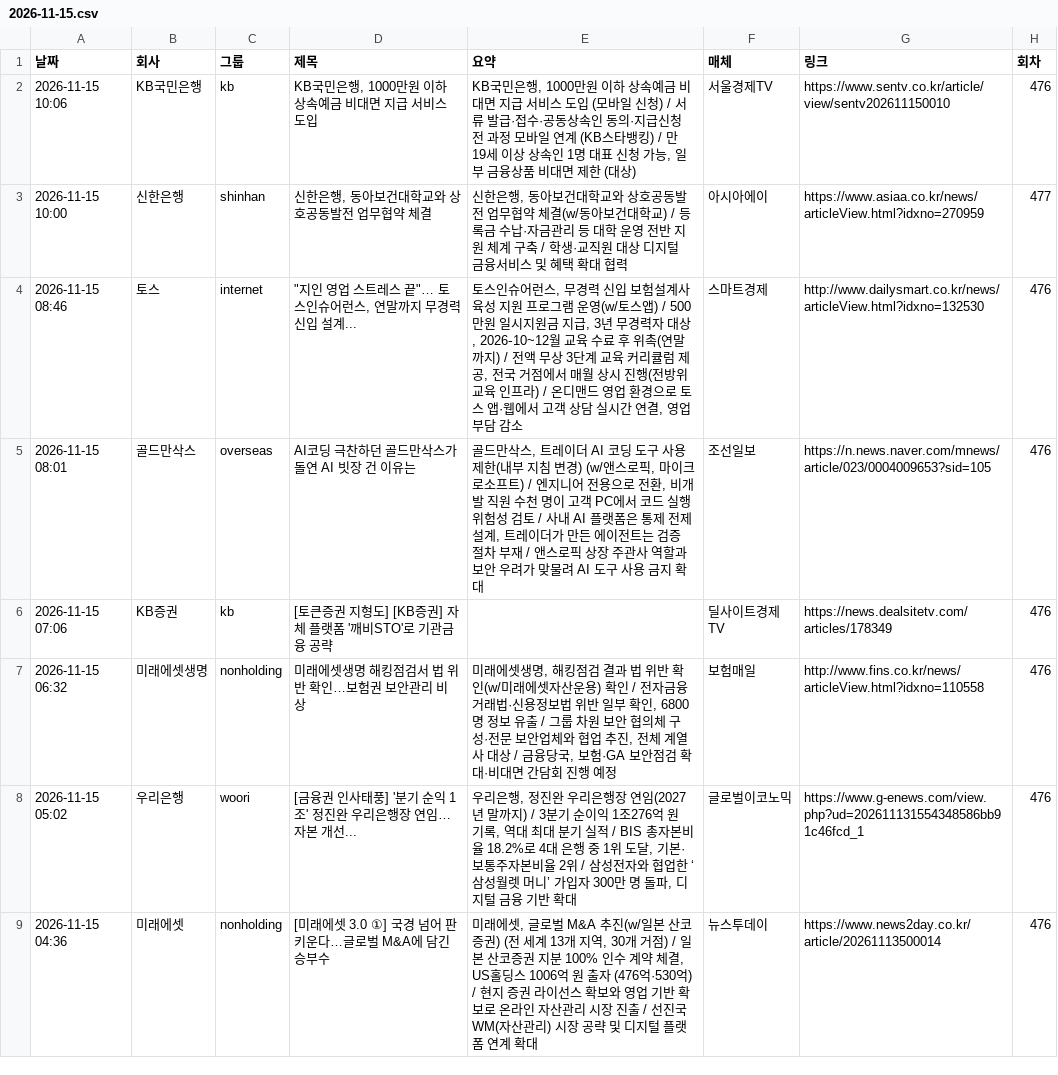
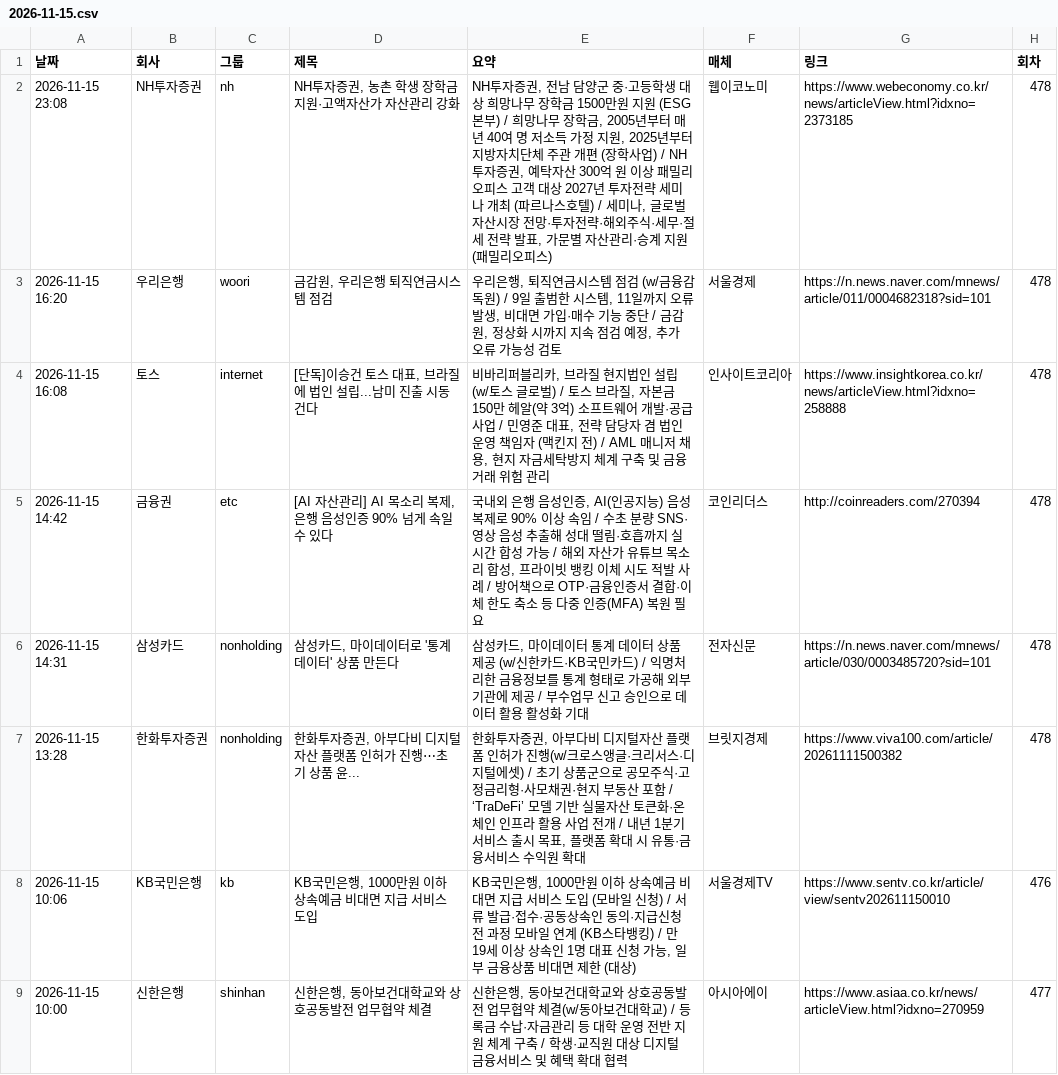
Before and after one commit to yeo6119-commits/financial-news, a CSV file: archive/2026-11-15.csv, drawn as a sheet; only a part is shown; the shorter side is filled out with more unchanged rows; the diff names each change by its address in the sheet, - before the commit and + after, or states it on an @@ line.

```diff
--- a/archive/2026-11-15.csv
+++ b/archive/2026-11-15.csv
+row 2: 2026-11-15 23:08 | NH투자증권 | nh | NH투자증권, 농촌 학생 장학금 지원·고액자산가 자산관리 강화 | NH투자증권, 전남 담양군 중·고등학생 대상 희망나무 장학금 1500만원 지원 (ESG본부) / 희망나무 장학금, 2005년부터 매년 40여 명 저소득 가정 지원, 2025년부터 지방자치단체 주관 개편 (장학사업) / NH투자증권, 예탁자산 300억 원 이상 패밀리오피스 고객 대상 2027년 투자전략 세미나 개최 (파르나스호텔) / 세미나, 글로벌 자산시장 전망·투자전략·해외주식·세무·절세 전략 발표, 가문별 자산관리·승계 지원 (패밀리오피스) | 웹이코노미 | https://www.webeconomy.co.kr/news/articleView.html?idxno=2373185 | 478
+row 3: 2026-11-15 16:20 | 우리은행 | woori | 금감원, 우리은행 퇴직연금시스템 점검 | 우리은행, 퇴직연금시스템 점검 (w/금융감독원) / 9일 출범한 시스템, 11일까지 오류 발생, 비대면 가입·매수 기능 중단 / 금감원, 정상화 시까지 지속 점검 예정, 추가 오류 가능성 검토 | 서울경제 | https://n.news.naver.com/mnews/article/011/0004682318?sid=101 | 478
+row 4: 2026-11-15 16:08 | 토스 | internet | [단독]이승건 토스 대표, 브라질에 법인 설립...남미 진출 시동건다 | 비바리퍼블리카, 브라질 현지법인 설립 (w/토스 글로벌) / 토스 브라질, 자본금 150만 헤알(약 3억) 소프트웨어 개발·공급 사업 / 민영준 대표, 전략 담당자 겸 법인 운영 책임자 (맥킨지 전) / AML 매니저 채용, 현지 자금세탁방지 체계 구축 및 금융거래 위험 관리 | 인사이트코리아 | https://www.insightkorea.co.kr/news/articleView.html?idxno=258888 | 478
+row 5: 2026-11-15 14:42 | 금융권 | etc | [AI 자산관리] AI 목소리 복제, 은행 음성인증 90% 넘게 속일 수 있다 | 국내외 은행 음성인증, AI(인공지능) 음성 복제로 90% 이상 속임 / 수초 분량 SNS·영상 음성 추출해 성대 떨림·호흡까지 실시간 합성 가능 / 해외 자산가 유튜브 목소리 합성, 프라이빗 뱅킹 이체 시도 적발 사례 / 방어책으로 OTP·금융인증서 결합·이체 한도 축소 등 다중 인증(MFA) 복원 필요 | 코인리더스 | http://coinreaders.com/270394 | 478
+row 6: 2026-11-15 14:31 | 삼성카드 | nonholding | 삼성카드, 마이데이터로 '통계 데이터' 상품 만든다 | 삼성카드, 마이데이터 통계 데이터 상품 제공 (w/신한카드·KB국민카드) / 익명처리한 금융정보를 통계 형태로 가공해 외부 기관에 제공 / 부수업무 신고 승인으로 데이터 활용 활성화 기대 | 전자신문 | https://n.news.naver.com/mnews/article/030/0003485720?sid=101 | 478
+row 7: 2026-11-15 13:28 | 한화투자증권 | nonholding | 한화투자증권, 아부다비 디지털자산 플랫폼 인허가 진행⋯초기 상품 윤... | 한화투자증권, 아부다비 디지털자산 플랫폼 인허가 진행(w/크로스앵글·크리서스·디지털에셋) / 초기 상품군으로 공모주식·고정금리형·사모채권·현지 부동산 포함 / ‘TraDeFi’ 모델 기반 실물자산 토큰화·온체인 인프라 활용 사업 전개 / 내년 1분기 서비스 출시 목표, 플랫폼 확대 시 유통·금융서비스 수익원 확대 | 브릿지경제 | https://www.viva100.com/article/20261111500382 | 478
```
Also changed, not shown: 4 other files.
